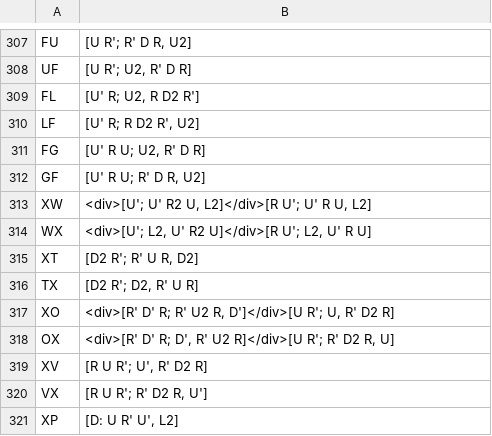
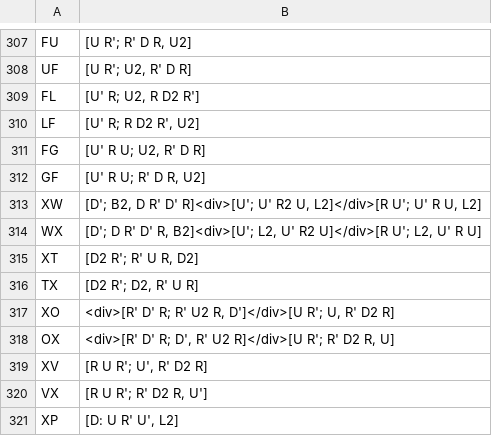
Before and after one commit to redox96/CommTrainer, a CSV file: data/comms_Corner.csv, drawn as a sheet; only a part is shown, gaps mark what is left out.

Commit message:
Changed comm WX/XW

```diff
--- a/data/comms_Corner.csv
+++ b/data/comms_Corner.csv
@@ -312,4 +312,4 @@ FG;"[U' R U; U2, R' D R]"
 GF;"[U' R U; R' D R, U2]"
-XW;"<div>[U'; U' R2 U, L2]</div>[R U'; U' R U, L2]"
-WX;"<div>[U'; L2, U' R2 U]</div>[R U'; L2, U' R U]"
+XW;"[D'; B2, D R' D' R]<div>[U'; U' R2 U, L2]</div>[R U'; U' R U, L2]"
+WX;"[D'; D R' D' R, B2]<div>[U'; L2, U' R2 U]</div>[R U'; L2, U' R U]"
 XT;"[D2 R'; R' U R, D2]"
```
